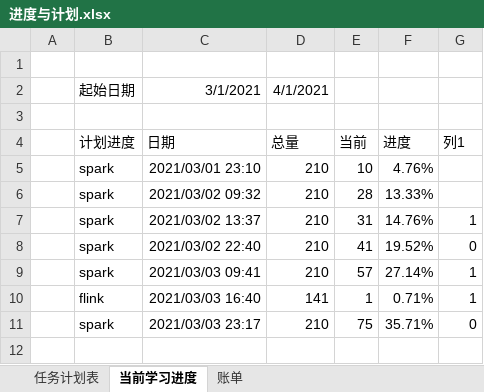
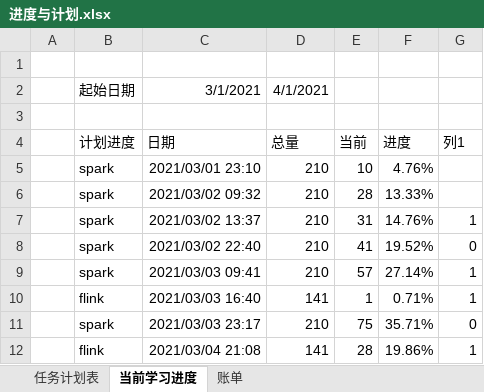
Before and after one commit to TorinMars/note, an Excel workbook: 00_files/进度与计划.xlsx, sheet 当前学习进度, drawn as a sheet; values as stored, in another font and other column widths than the file's, no borders; conditional formats and table styles not drawn; the diff names each change by its address in the sheet, - before the commit and + after, or states it on an @@ line.

```diff
--- a/00_files/进度与计划.xlsx (sheet 当前学习进度)
+++ b/00_files/进度与计划.xlsx (sheet 当前学习进度)
+row 12:  | flink | 2021/03/04 21:08 | 141 | 28 | 19.86% | 1
```
Also changed, not shown: sheet 账单, sheet 任务计划表, 5 other files.
